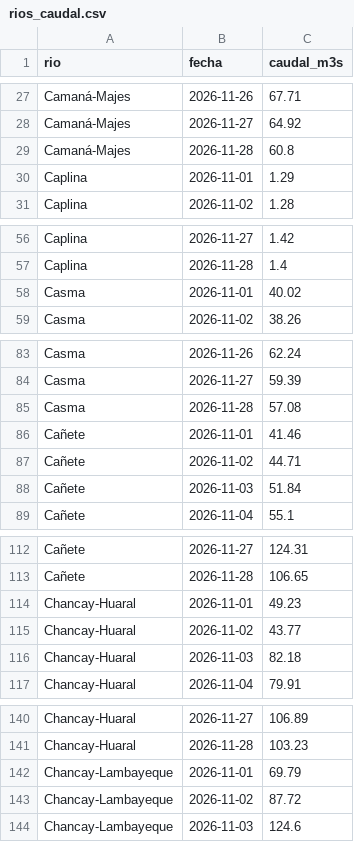
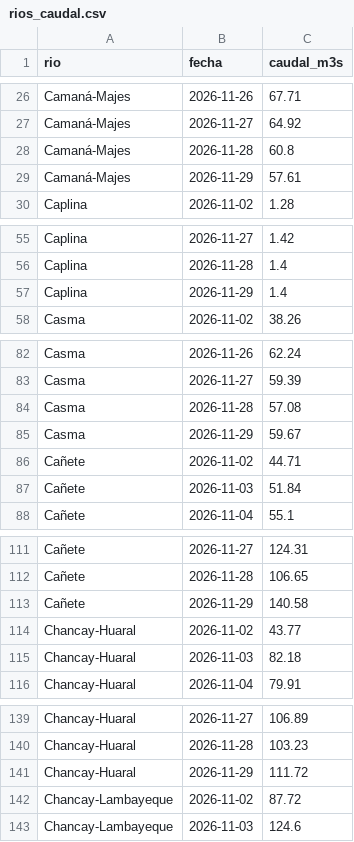
Before and after one commit to MaykolRamirez/FENOMENO-NI-O-PI, a CSV file: data/rios_caudal.csv, drawn as a sheet; only a part is shown, gaps mark what is left out; removed rows and columns are numbered as before the commit, all else as after; the diff covers the shown part only; the diff names each change by its address in the sheet, - before the commit and + after, or states it on an @@ line.

```diff
--- a/data/rios_caudal.csv
+++ b/data/rios_caudal.csv
-row 30: Caplina | 2026-11-01 | 1.29
+row 29: Camaná-Majes | 2026-11-29 | 57.61
-row 58: Casma | 2026-11-01 | 40.02
+row 57: Caplina | 2026-11-29 | 1.4
-row 86: Cañete | 2026-11-01 | 41.46
+row 85: Casma | 2026-11-29 | 59.67
-row 114: Chancay-Huaral | 2026-11-01 | 49.23
+row 113: Cañete | 2026-11-29 | 140.58
-row 142: Chancay-Lambayeque | 2026-11-01 | 69.79
+row 141: Chancay-Huaral | 2026-11-29 | 111.72
```
Also changed, not shown: 19 added rows and 19 removed rows elsewhere in this file, data/coes_diario.csv, data/eventos/noticias_registro.csv, 15 other files.
